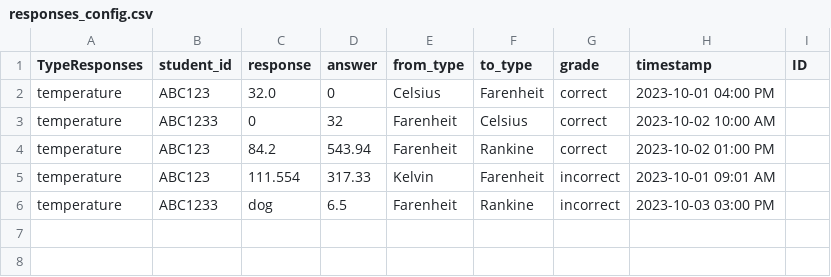
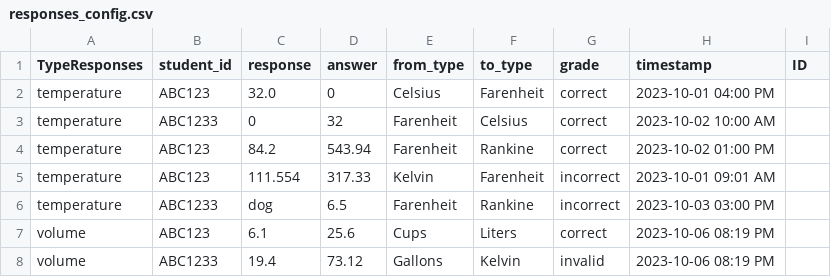
Before and after one commit to dsnutter/portfolio-conversion-units, a CSV file: flexion_challenge_dsnutter/configuration/responses_config.csv, drawn as a sheet; the diff names each change by its address in the sheet, - before the commit and + after, or states it on an @@ line.

Commit message:
added repsonses data (#9)

```diff
--- a/flexion_challenge_dsnutter/configuration/responses_config.csv
+++ b/flexion_challenge_dsnutter/configuration/responses_config.csv
+row 7: volume | ABC123 | 6.1 | 25.6 | Cups | Liters | correct | 2023-10-06 08:19 PM
+row 8: volume | ABC1233 | 19.4 | 73.12 | Gallons | Kelvin | invalid | 2023-10-06 08:19 PM
```
Also changed, not shown: 4 other files.
